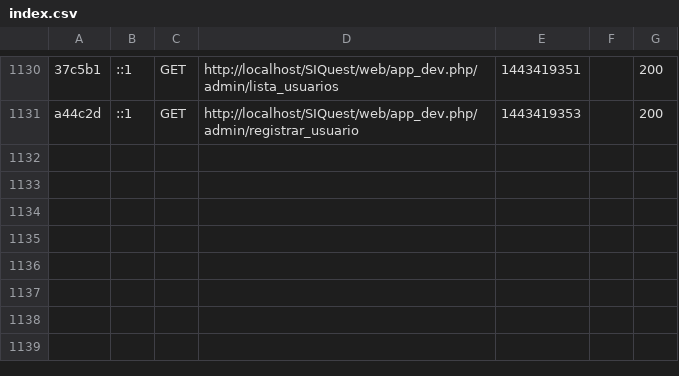
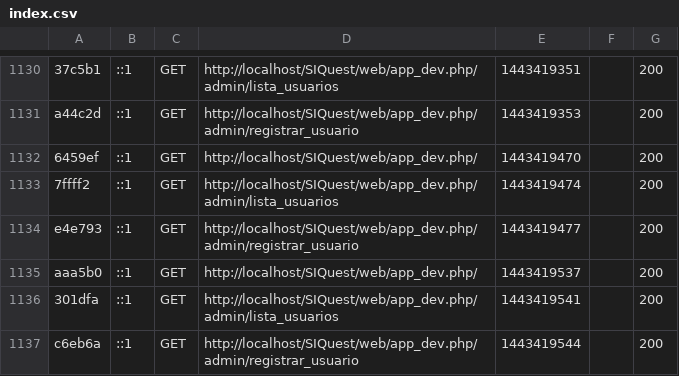
Before and after one commit to rleandro22/SIQuest, a CSV file: app/cache/dev/profiler/index.csv, drawn as a sheet; only a part is shown, gaps mark what is left out; the diff names each change by its address in the sheet, - before the commit and + after, or states it on an @@ line.

```diff
--- a/app/cache/dev/profiler/index.csv
+++ b/app/cache/dev/profiler/index.csv
+row 1132: 6459ef | ::1 | GET | http://localhost/SIQuest/web/app_dev.php/ | 1443419470 |  | 200
+row 1133: 7ffff2 | ::1 | GET | http://localhost/SIQuest/web/app_dev.php/admin/lista_usuarios | 1443419474 |  | 200
+row 1134: e4e793 | ::1 | GET | http://localhost/SIQuest/web/app_dev.php/admin/registrar_usuario | 1443419477 |  | 200
+row 1135: aaa5b0 | ::1 | GET | http://localhost/SIQuest/web/app_dev.php/ | 1443419537 |  | 200
+row 1136: 301dfa | ::1 | GET | http://localhost/SIQuest/web/app_dev.php/admin/lista_usuarios | 1443419541 |  | 200
+row 1137: c6eb6a | ::1 | GET | http://localhost/SIQuest/web/app_dev.php/admin/registrar_usuario | 1443419544 |  | 200
```
Also changed, not shown: 9 other files.
